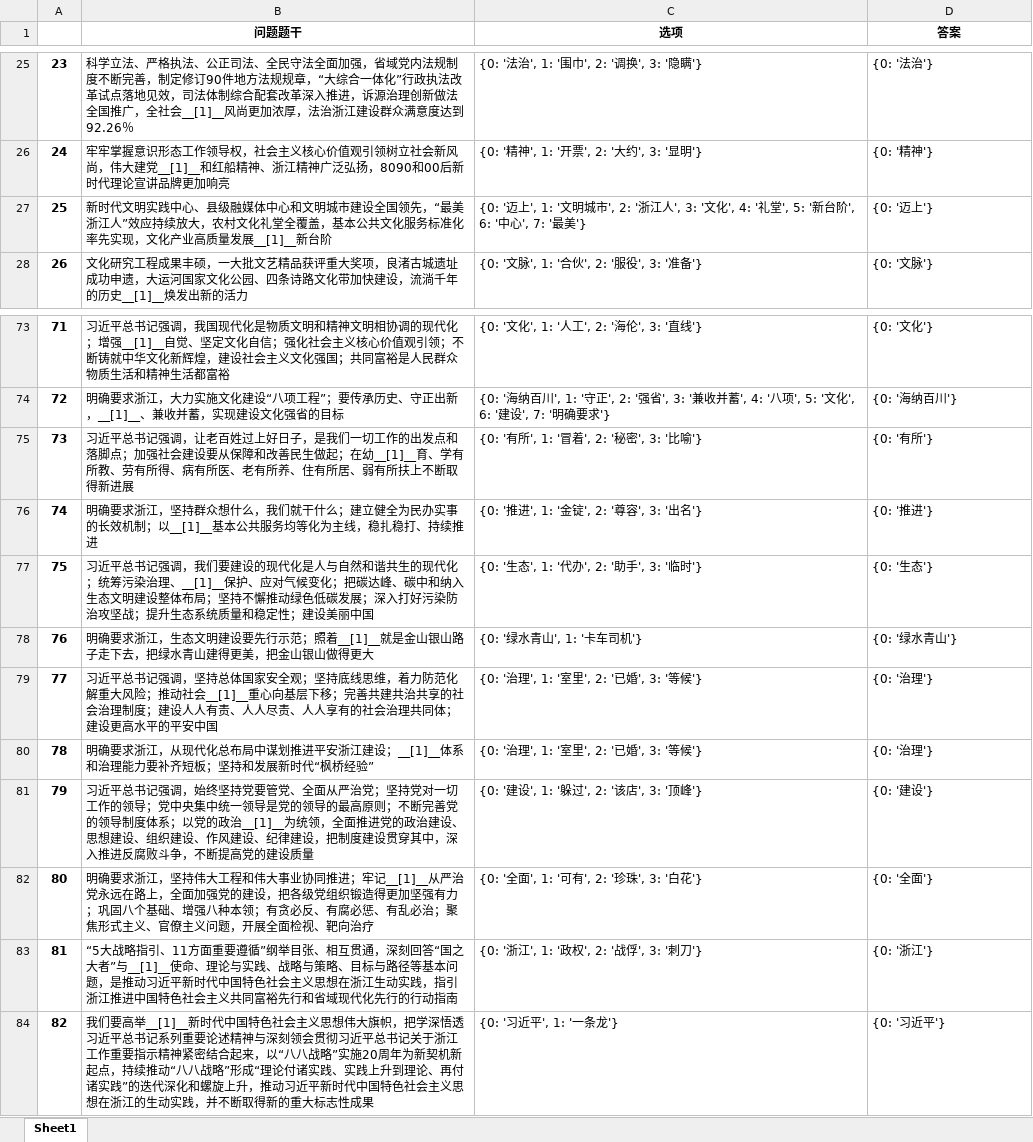
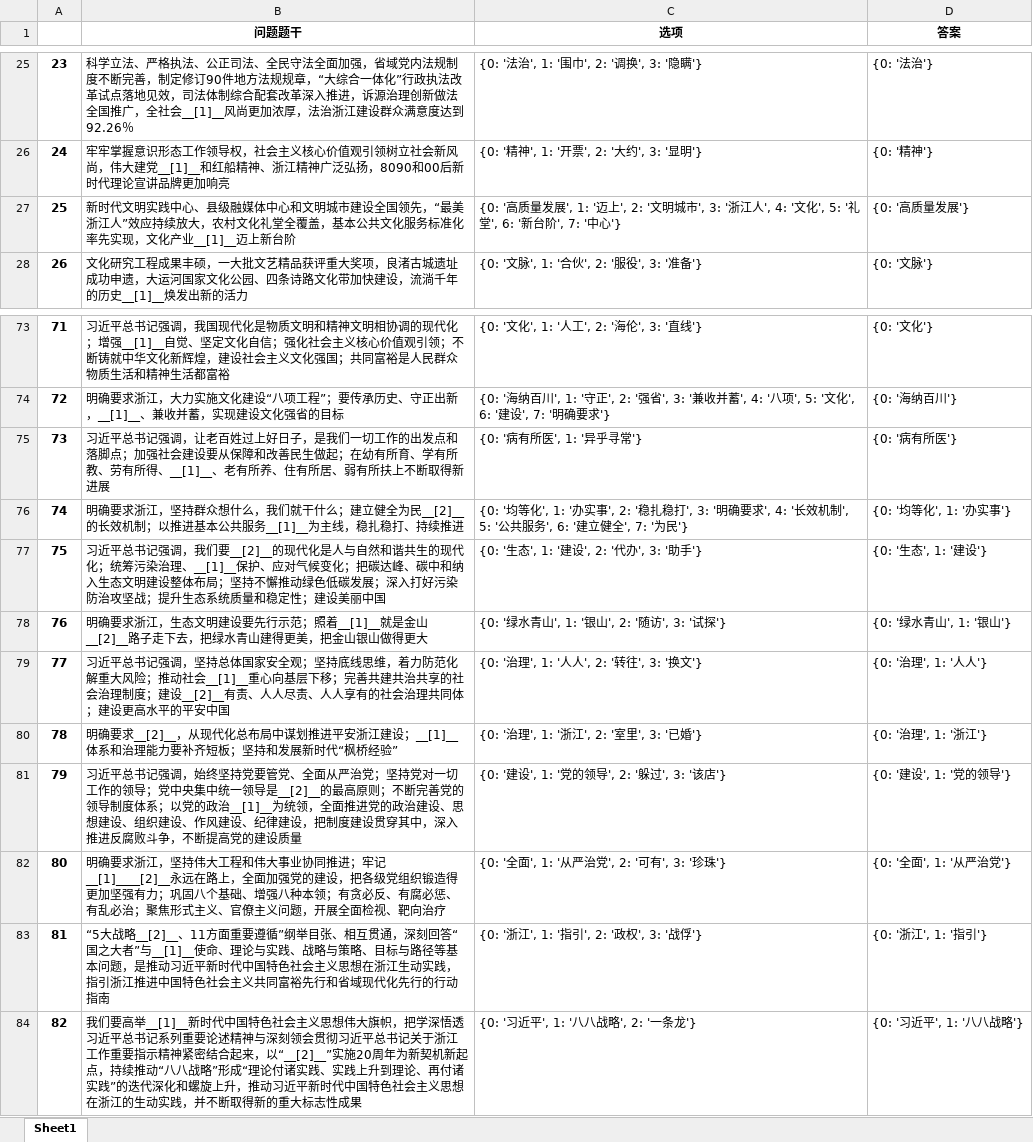
Before and after one commit to leesurelye/MultiChoiceGeneration, an Excel workbook: result/questions.xlsx, sheet Sheet1, drawn as a sheet; only a part is shown, gaps mark what is left out; values as stored, in another font and other column widths than the file's, no borders; the diff covers the shown part only; the diff names each change by its address in the sheet, - before the commit and + after, or states it on an @@ line.

```diff
--- a/result/questions.xlsx (sheet Sheet1)
+++ b/result/questions.xlsx (sheet Sheet1)
-B27 (问题题干): …文化产业高质量发展__[1]__新台阶
+B27 (问题题干): …文化产业__[1]__迈上新台阶
-C27 (选项): {0: '迈上', 1: '文明城市', 2: '浙江人', 3: '文化', 4: '礼堂', 5: '新台阶', 6: '中心', 7: '最美'}
+C27 (选项): {0: '高质量发展', 1: '迈上', 2: '文明城市', 3: '浙江人', 4: '文化', 5: '礼堂', 6: '新台阶', 7: '中心'}
-D27 (答案): {0: '迈上'}
+D27 (答案): {0: '高质量发展'}
-B75 (问题题干): …起；在幼__[1]__育、学有所教、劳有所得、病有所医、老有所…
+B75 (问题题干): …起；在幼有所育、学有所教、劳有所得、__[1]__、老有所…
-C75 (选项): {0: '有所', 1: '冒着', 2: '秘密', 3: '比喻'}
+C75 (选项): {0: '病有所医', 1: '异乎寻常'}
-D75 (答案): {0: '有所'}
+D75 (答案): {0: '病有所医'}
-B76 (问题题干): …健全为民办实事的长效机制；以__[1]__基本公共服务均等化为主线，…
+B76 (问题题干): …健全为民__[2]__的长效机制；以推进基本公共服务__[1]__为主线，…
-C76 (选项): {0: '推进', 1: '金锭', 2: '尊容', 3: '出名'}
+C76 (选项): {0: '均等化', 1: '办实事', 2: '稳扎稳打', 3: '明确要求', 4: '长效机制', 5: '公共服务', 6: '建立健全', 7: '为民'}
-D76 (答案): {0: '推进'}
+D76 (答案): {0: '均等化', 1: '办实事'}
-B77 (问题题干): …，我们要建设的现代化…
+B77 (问题题干): …，我们要__[2]__的现代化…
-C77 (选项): {0: '生态', 1: '代办', 2: '助手', 3: '临时'}
+C77 (选项): {0: '生态', 1: '建设', 2: '代办', 3: '助手'}
-D77 (答案): {0: '生态'}
+D77 (答案): {0: '生态', 1: '建设'}
-B78 (问题题干): …就是金山银山路子走下…
+B78 (问题题干): …就是金山__[2]__路子走下…
-C78 (选项): {0: '绿水青山', 1: '卡车司机'}
+C78 (选项): {0: '绿水青山', 1: '银山', 2: '随访', 3: '试探'}
-D78 (答案): {0: '绿水青山'}
+D78 (答案): {0: '绿水青山', 1: '银山'}
-B79 (问题题干): …度；建设人人有责、人…
+B79 (问题题干): …度；建设__[2]__有责、人…
-C79 (选项): {0: '治理', 1: '室里', 2: '已婚', 3: '等候'}
+C79 (选项): {0: '治理', 1: '人人', 2: '转往', 3: '换文'}
-D79 (答案): {0: '治理'}
+D79 (答案): {0: '治理', 1: '人人'}
-B80 (问题题干): 明确要求浙江，从现代…
+B80 (问题题干): 明确要求__[2]__，从现代…
-C80 (选项): {0: '治理', 1: '室里', 2: '已婚', 3: '等候'}
+C80 (选项): {0: '治理', 1: '浙江', 2: '室里', 3: '已婚'}
-D80 (答案): {0: '治理'}
+D80 (答案): {0: '治理', 1: '浙江'}
-B81 (问题题干): …一领导是党的领导的最高原…
+B81 (问题题干): …一领导是__[2]__的最高原…
-C81 (选项): {0: '建设', 1: '躲过', 2: '该店', 3: '顶峰'}
+C81 (选项): {0: '建设', 1: '党的领导', 2: '躲过', 3: '该店'}
-D81 (答案): {0: '建设'}
+D81 (答案): {0: '建设', 1: '党的领导'}
-B82 (问题题干): …进；牢记__[1]__从严治党永远在路…
+B82 (问题题干): …进；牢记__[1]____[2]__永远在路…
-C82 (选项): {0: '全面', 1: '可有', 2: '珍珠', 3: '白花'}
+C82 (选项): {0: '全面', 1: '从严治党', 2: '可有', 3: '珍珠'}
-D82 (答案): {0: '全面'}
+D82 (答案): {0: '全面', 1: '从严治党'}
-B83 (问题题干): “5大战略指引、11方面…
+B83 (问题题干): “5大战略__[2]__、11方面…
-C83 (选项): {0: '浙江', 1: '政权', 2: '战俘', 3: '刺刀'}
+C83 (选项): {0: '浙江', 1: '指引', 2: '政权', 3: '战俘'}
-D83 (答案): {0: '浙江'}
+D83 (答案): {0: '浙江', 1: '指引'}
-B84 (问题题干): …起来，以“八八战略”实施20周…
+B84 (问题题干): …起来，以“__[2]__”实施20周…
-C84 (选项): {0: '习近平', 1: '一条龙'}
+C84 (选项): {0: '习近平', 1: '八八战略', 2: '一条龙'}
-D84 (答案): {0: '习近平'}
+D84 (答案): {0: '习近平', 1: '八八战略'}
```
Also changed, not shown: 309 edited cells elsewhere in this sheet, 6 other files.
